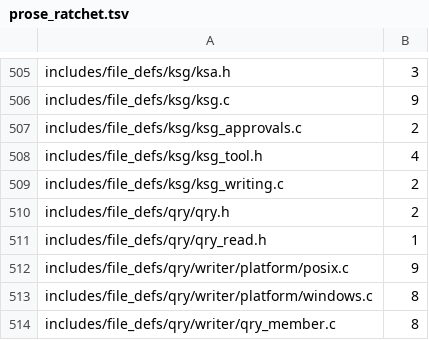
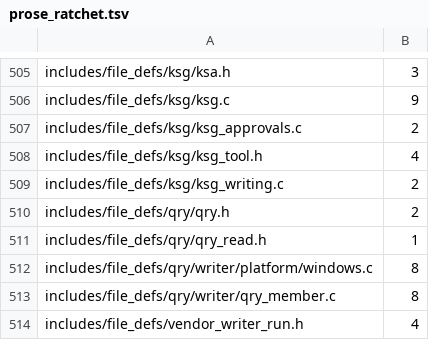
Before and after one commit to dstroy0/orior, a TSV file: utils/maint/prose/prose_ratchet.tsv, drawn as a sheet; only a part is shown, gaps mark what is left out; the shorter side is filled out with more unchanged rows.

Commit message:
The POSIX run writer states its region, raise and maps in ASD-STE100.

```diff
--- a/utils/maint/prose/prose_ratchet.tsv
+++ b/utils/maint/prose/prose_ratchet.tsv
@@ -511,3 +511,2 @@ includes/file_defs/qry/qry.h	2
 includes/file_defs/qry/qry_read.h	1
-includes/file_defs/qry/writer/platform/posix.c	9
 includes/file_defs/qry/writer/platform/windows.c	8
```
Also changed, not shown: 1 other file.
